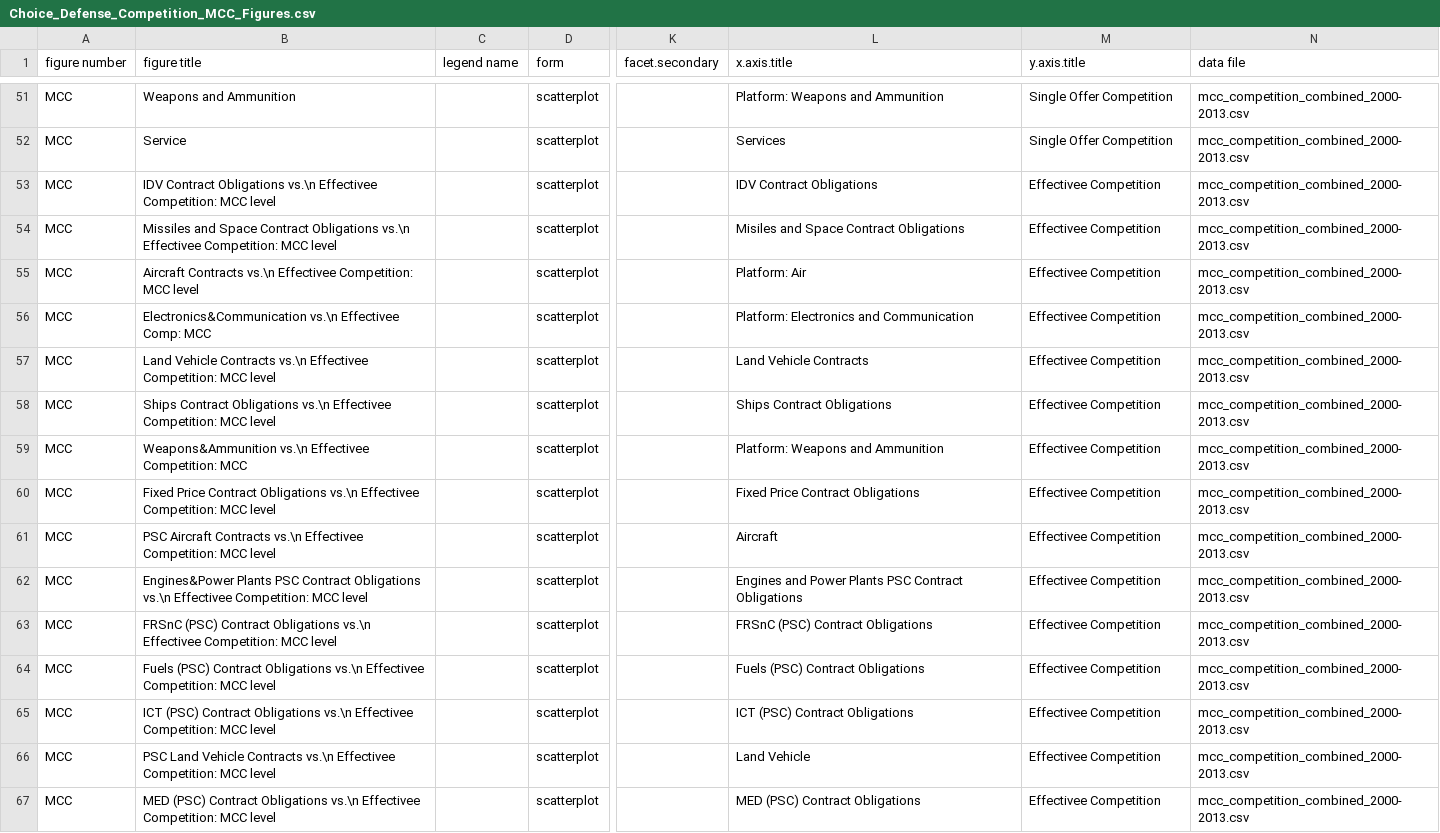
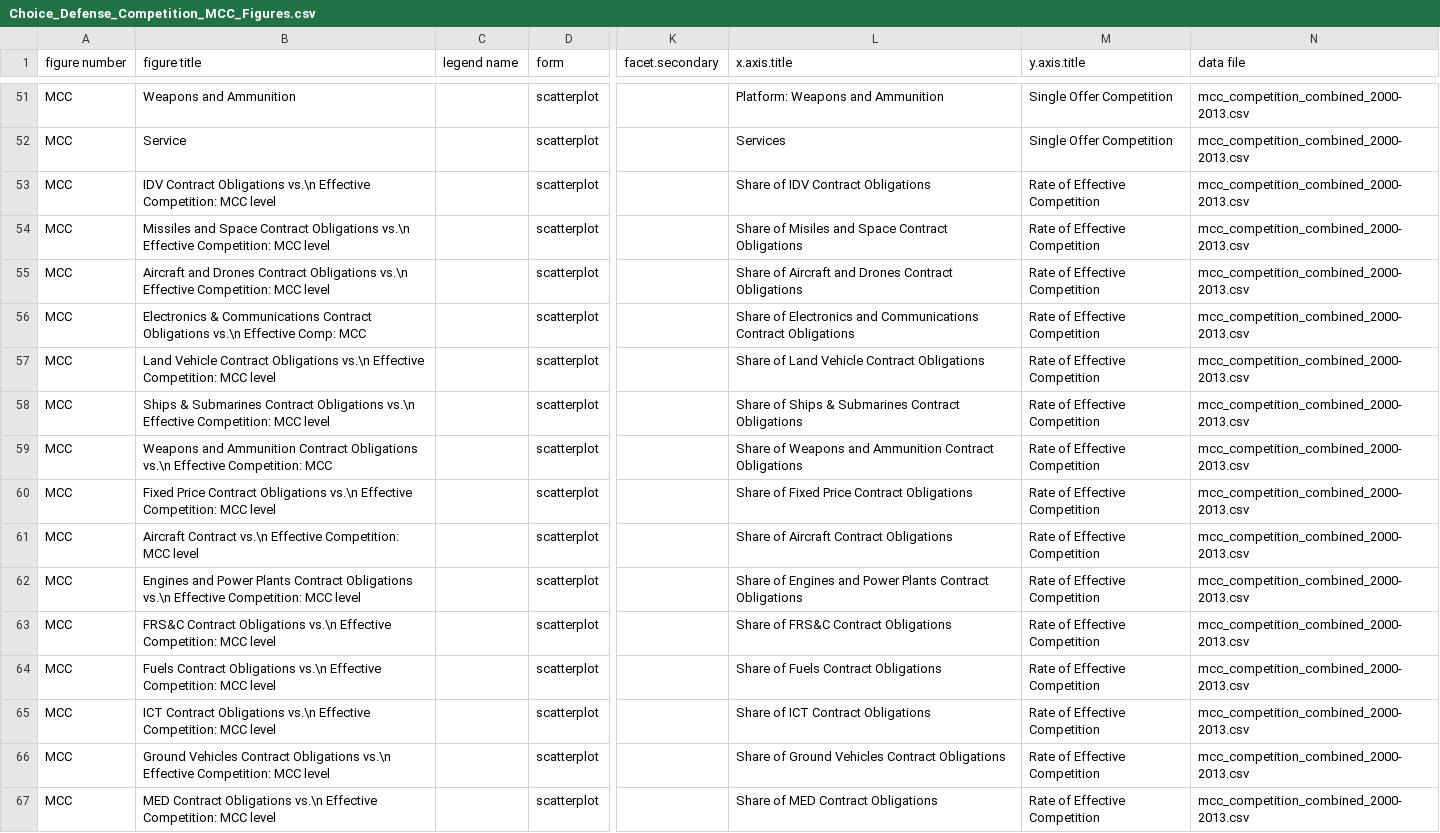
Before and after one commit to CSISdefense/Competition, a CSV file: Choice_Defense_Competition_MCC_Figures.csv, drawn as a sheet; only a part is shown, gaps mark what is left out; the diff covers the shown part only; the diff names each change by its address in the sheet, - before the commit and + after, or states it on an @@ line.

```diff
--- a/Choice_Defense_Competition_MCC_Figures.csv
+++ b/Choice_Defense_Competition_MCC_Figures.csv
-B53 (figure title): …Obligations vs.\n Effectivee Competition: MCC…
+B53 (figure title): …Obligations vs.\n Effective Competition: MCC…
-L53 (x.axis.title): IDV Contract Obligations
+L53 (x.axis.title): Share of IDV Contract Obligations
-M53:M67 (y.axis.title): Effectivee Competition
+M53:M67 (y.axis.title): Rate of Effective Competition
-B54 (figure title): …Obligations vs.\n Effectivee Competition: MCC…
+B54 (figure title): …Obligations vs.\n Effective Competition: MCC…
-L54 (x.axis.title): Misiles and Space Contract Obligations
+L54 (x.axis.title): Share of Misiles and Space Contract Obligations
-B55 (figure title): Aircraft Contracts vs.\n Effectivee Competition: MCC…
+B55 (figure title): Aircraft and Drones Contract Obligations vs.\n Effective Competition: MCC…
-L55 (x.axis.title): Platform: Air
+L55 (x.axis.title): Share of Aircraft and Drones Contract Obligations
-B56 (figure title): Electronics&Communication vs.\n Effectivee Comp: MCC
+B56 (figure title): Electronics & Communications Contract Obligations vs.\n Effective Comp: MCC
-L56 (x.axis.title): Platform: Electronics and Communication
+L56 (x.axis.title): Share of Electronics and Communications Contract Obligations
-B57 (figure title): Land Vehicle Contracts vs.\n Effectivee Competition: MCC…
+B57 (figure title): Land Vehicle Contract Obligations vs.\n Effective Competition: MCC…
-L57 (x.axis.title): Land Vehicle Contracts
+L57 (x.axis.title): Share of Land Vehicle Contract Obligations
-B58 (figure title): Ships Contract Obligations vs.\n Effectivee Competition: MCC…
+B58 (figure title): Ships & Submarines Contract Obligations vs.\n Effective Competition: MCC…
-L58 (x.axis.title): Ships Contract Obligations
+L58 (x.axis.title): Share of Ships & Submarines Contract Obligations
-B59 (figure title): Weapons&Ammunition vs.\n Effectivee Competition: MCC
+B59 (figure title): Weapons and Ammunition Contract Obligations vs.\n Effective Competition: MCC
-L59 (x.axis.title): Platform: Weapons and Ammunition
+L59 (x.axis.title): Share of Weapons and Ammunition Contract Obligations
-B60 (figure title): …Obligations vs.\n Effectivee Competition: MCC…
+B60 (figure title): …Obligations vs.\n Effective Competition: MCC…
-L60 (x.axis.title): Fixed Price Contract Obligations
+L60 (x.axis.title): Share of Fixed Price Contract Obligations
-B61 (figure title): PSC Aircraft Contracts vs.\n Effectivee Competition: MCC…
+B61 (figure title): Aircraft Contract vs.\n Effective Competition: MCC…
-L61 (x.axis.title): Aircraft
+L61 (x.axis.title): Share of Aircraft Contract Obligations
-B62 (figure title): Engines&Power Plants PSC Contract Obligations vs.\n Effectivee Competition: MCC…
+B62 (figure title): Engines and Power Plants Contract Obligations vs.\n Effective Competition: MCC…
-L62 (x.axis.title): Engines and Power Plants PSC Contract Obligations
+L62 (x.axis.title): Share of Engines and Power Plants Contract Obligations
-B63 (figure title): FRSnC (PSC) Contract Obligations vs.\n Effectivee Competition: MCC…
+B63 (figure title): FRS&C Contract Obligations vs.\n Effective Competition: MCC…
-L63 (x.axis.title): FRSnC (PSC) Contract Obligations
+L63 (x.axis.title): Share of FRS&C Contract Obligations
-B64 (figure title): Fuels (PSC) Contract Obligations vs.\n Effectivee Competition: MCC…
+B64 (figure title): Fuels Contract Obligations vs.\n Effective Competition: MCC…
-L64 (x.axis.title): Fuels (PSC) Contract Obligations
+L64 (x.axis.title): Share of Fuels Contract Obligations
-B65 (figure title): ICT (PSC) Contract Obligations vs.\n Effectivee Competition: MCC…
+B65 (figure title): ICT Contract Obligations vs.\n Effective Competition: MCC…
-L65 (x.axis.title): ICT (PSC) Contract Obligations
+L65 (x.axis.title): Share of ICT Contract Obligations
-B66 (figure title): PSC Land Vehicle Contracts vs.\n Effectivee Competition: MCC…
+B66 (figure title): Ground Vehicles Contract Obligations vs.\n Effective Competition: MCC…
-L66 (x.axis.title): Land Vehicle
+L66 (x.axis.title): Share of Ground Vehicles Contract Obligations
-B67 (figure title): MED (PSC) Contract Obligations vs.\n Effectivee Competition: MCC…
+B67 (figure title): MED Contract Obligations vs.\n Effective Competition: MCC…
-L67 (x.axis.title): MED (PSC) Contract Obligations
+L67 (x.axis.title): Share of MED Contract Obligations
```
Also changed, not shown: 114 edited cells elsewhere in this file, Choice_Defense_Competition_State_Figures.csv, 55 other files.
